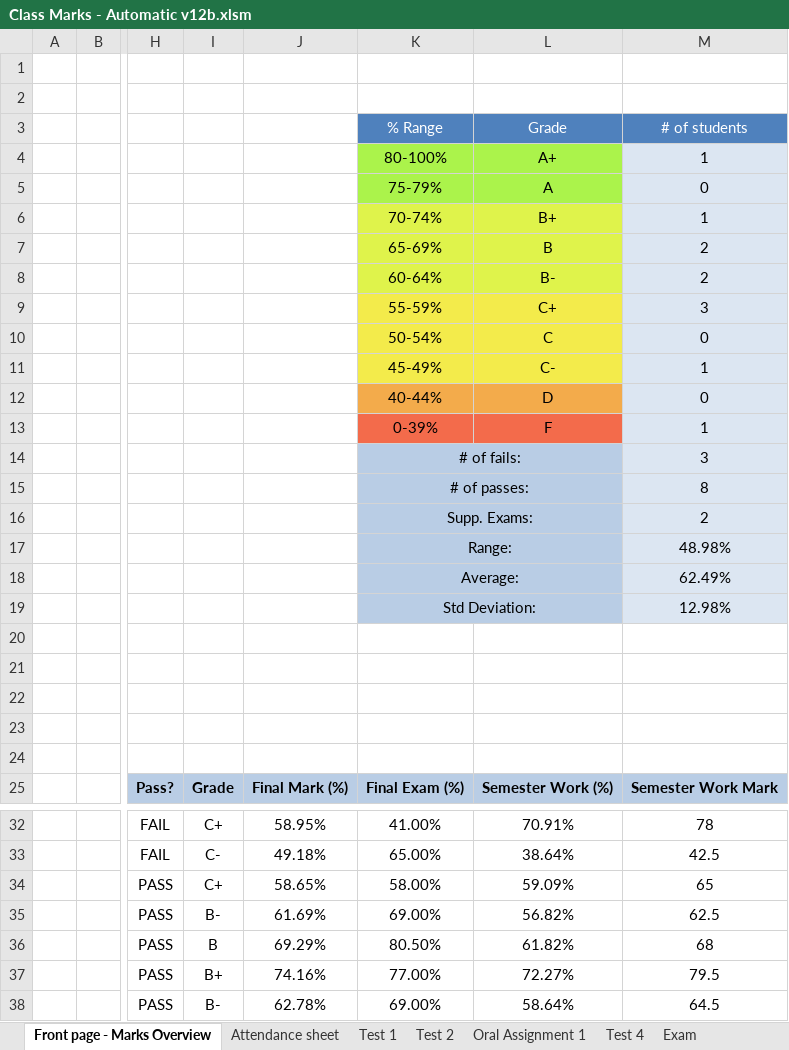
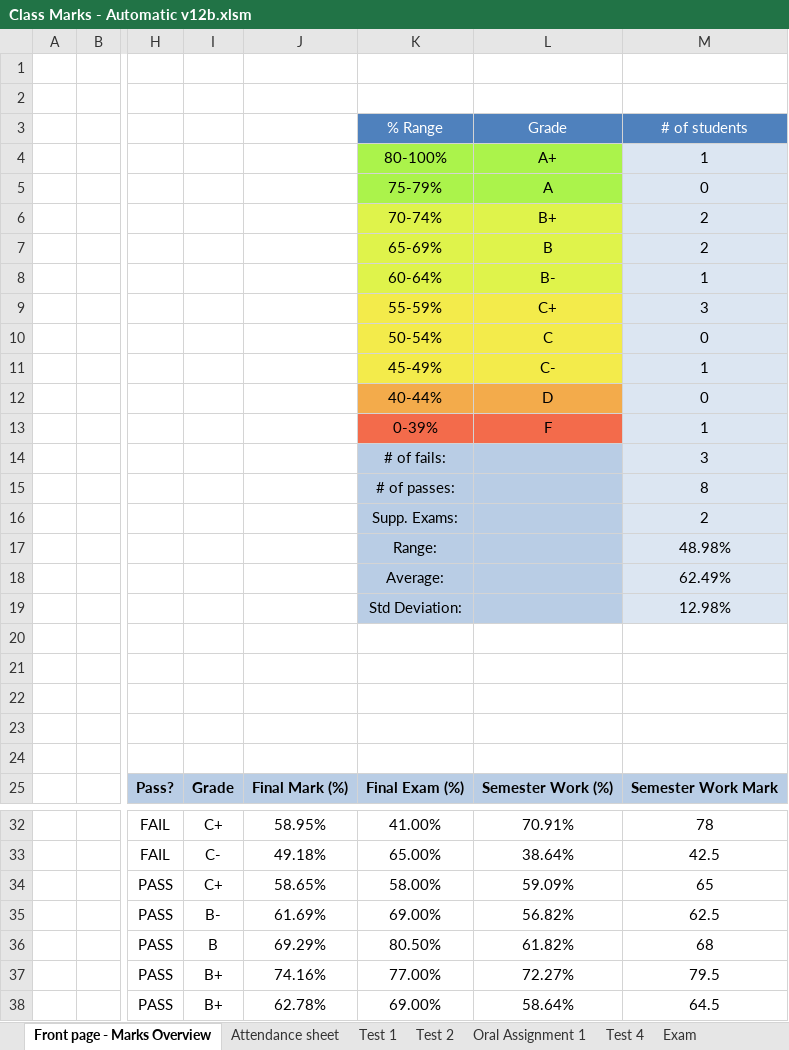
Before and after one commit to JordanScarrott/StudentExcelSheet, an Excel workbook: Class Marks - Automatic v12b.xlsm, sheet Front page - Marks Overview, drawn as a sheet; only a part is shown, gaps mark what is left out; values as stored, in another font and other column widths than the file's, no borders; charts and pictures and conditional formats not drawn; the diff names each change by its address in the sheet, - before the commit and + after, or states it on an @@ line.

Commit message:
Confirmed that the Marks analysis block can be moved down and also left and the sheet will work
You just need to type in its new position in the code

```diff
--- a/Class Marks - Automatic v12b.xlsm (sheet Front page - Marks Overview)
+++ b/Class Marks - Automatic v12b.xlsm (sheet Front page - Marks Overview)
-M6: 1
+M6: 2
-M8: 2
+M8: 1
-K14:L14 merged
-K15:L15 merged
-K16:L16 merged
-K17:L17 merged
-K18:L18 merged
-K19:L19 merged
-I38: B-
+I38: B+
```
